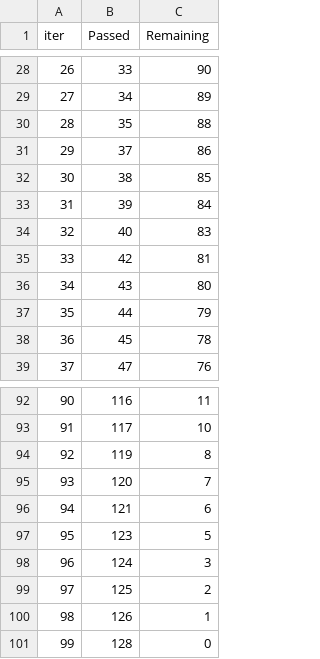
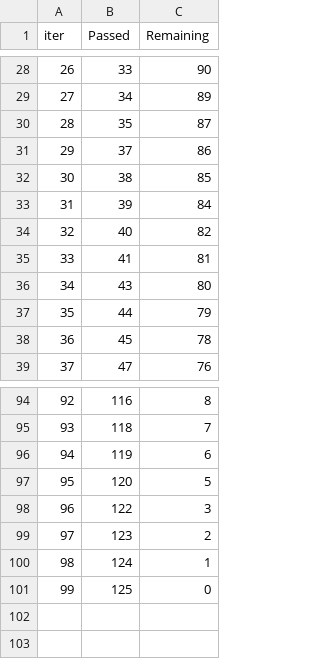
Before and after one commit to Rajamikrani/Student-Performance-Indicator, a TSV file: catboost_info/time_left.tsv, drawn as a sheet; only a part is shown, gaps mark what is left out; removed rows and columns are numbered as before the commit, all else as after; the diff covers the shown part only; the diff names each change by its address in the sheet, - before the commit and + after, or states it on an @@ line.

```diff
--- a/catboost_info/time_left.tsv
+++ b/catboost_info/time_left.tsv
@@ column A (iter) renumbered between rows 9 and 101 @@
-C30 (Remaining): 88
+C30 (Remaining): 87
-C34 (Remaining): 83
+C34 (Remaining): 82
-B35 (Passed): 42
+B35 (Passed): 41
-C94 (Remaining): 11
+C94 (Remaining): 8
-row 93: 91 | 117 | 10
+row 95: 93 | 118 | 7
-C96 (Remaining): 8
+C96 (Remaining): 6
-C97 (Remaining): 7
+C97 (Remaining): 5
-row 96: 94 | 121 | 6
+row 98: 96 | 122 | 3
-C99 (Remaining): 5
+C99 (Remaining): 2
-C100 (Remaining): 3
+C100 (Remaining): 1
-C101 (Remaining): 2
+C101 (Remaining): 0
-row 100: 98 | 126 | 1
-row 101: 99 | 128 | 0
```
Also changed, not shown: 18 added rows, 16 removed rows and 58 edited cells elsewhere in this file, 10 other files.
